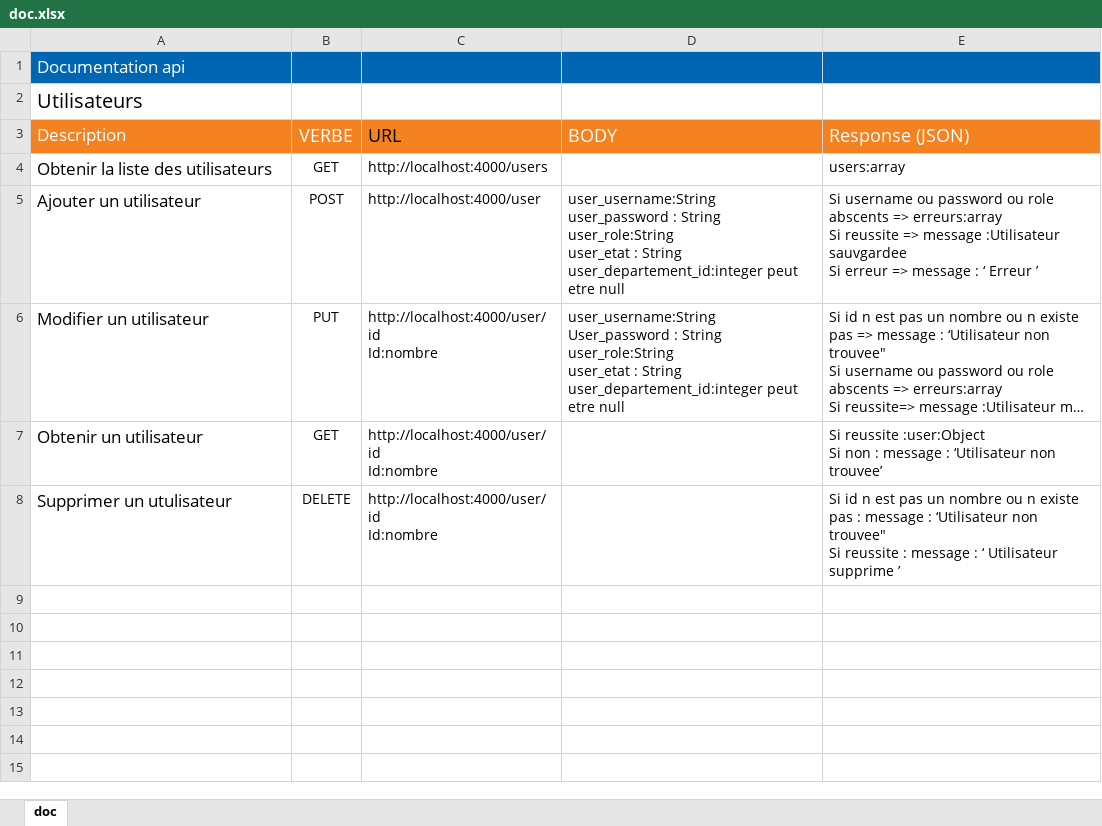
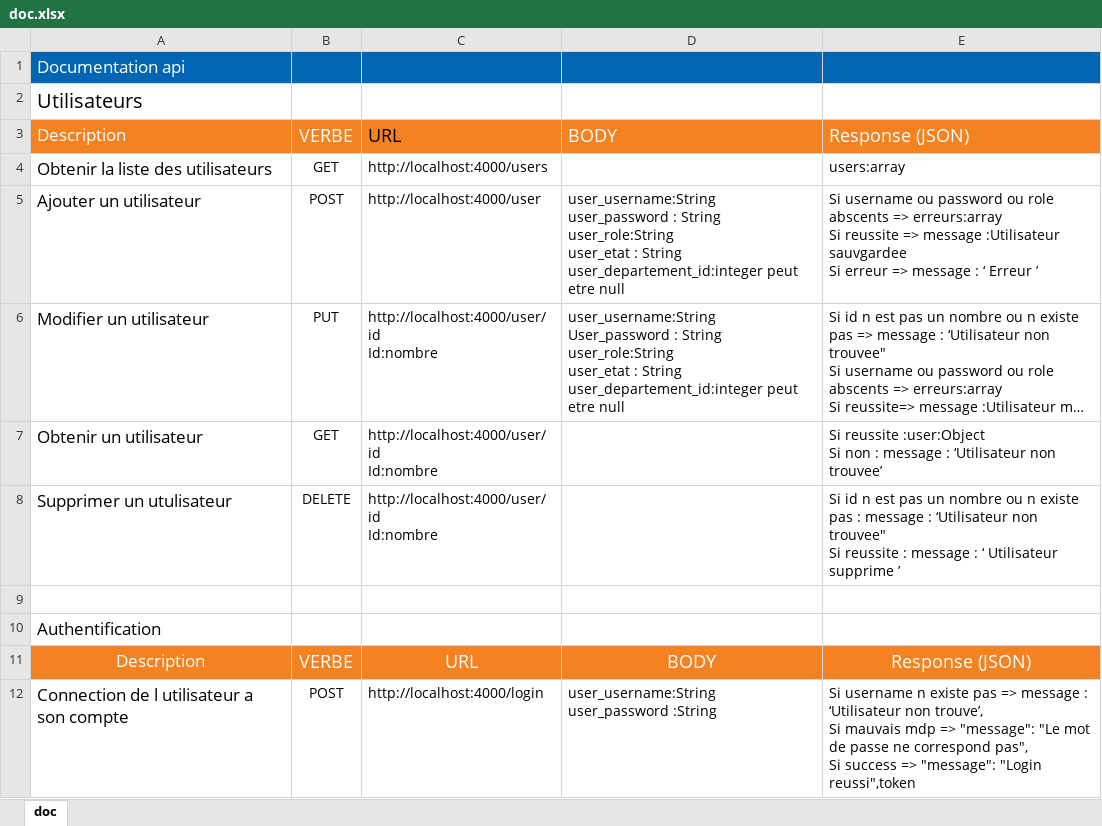
Before and after one commit to BriceCG/pointage, an Excel workbook: doc/doc.xlsx, sheet doc, drawn as a sheet; long unchanged cells end in …; values as stored, in another font and other column widths than the file's, no borders; ↵ is a line break in a cell; the diff names each change by its address in the sheet, - before the commit and + after, or states it on an @@ line.

Commit message:
add authentification

```diff
--- a/doc/doc.xlsx (sheet doc)
+++ b/doc/doc.xlsx (sheet doc)
+row 9: (empty)
+row 10: Authentification
+row 11: Description | VERBE | URL | BODY | Response (JSON)
+row 12: Connection de l utilisateur a son compte | POST | http://localhost:4000/login | user_username:String ↵ user_password :String | Si username n existe pas => message : ‘Utilisateur non trouve’, ↵ Si mauvais mdp => "message": "Le mot de passe ne correspond pas", ↵ Si success => "message": "Login reussi",token
```
Also changed, not shown: 1 other file.
